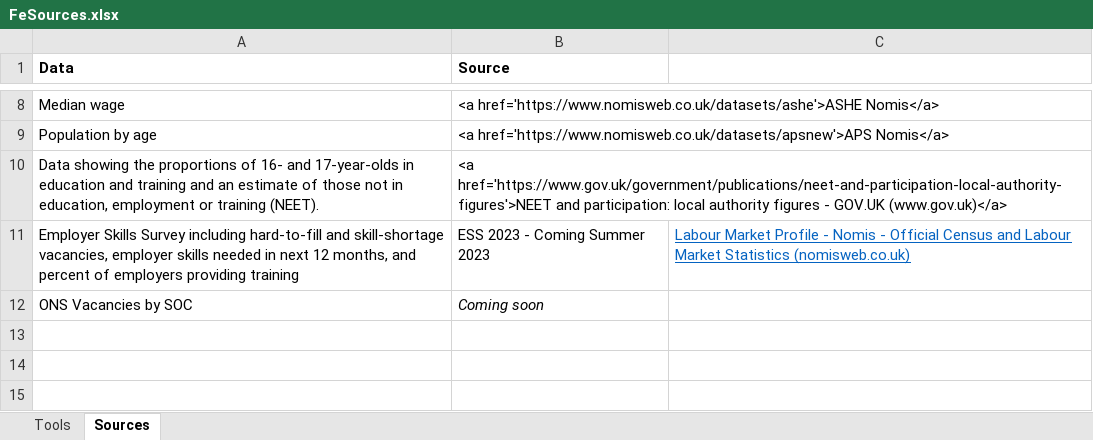
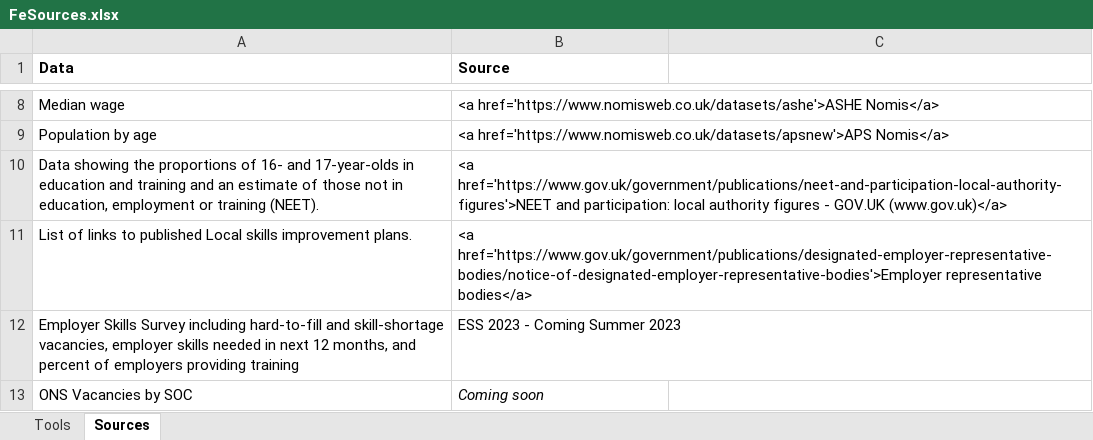
Before and after one commit to dfe-analytical-services/lsip_dashboard, an Excel workbook: Data/3-4_FeSources/FeSources.xlsx, sheet Sources, drawn as a sheet; only a part is shown, gaps mark what is left out; values as stored, in another font and other column widths than the file's, no borders; addresses are those after the commit; the diff names each change by its address in the sheet, - before the commit and + after, or states it on an @@ line.

```diff
--- a/Data/3-4_FeSources/FeSources.xlsx (sheet Sources)
+++ b/Data/3-4_FeSources/FeSources.xlsx (sheet Sources)
+row 11: List of links to published Local skills improvement plans. | <a href='https://www.gov.uk/government/publications/designated-employer-representative-bodies/notice-of-designated-employer-representative-bodies'>Employer representative bodies</a>
-C12: Labour Market Profile - Nomis - Official Census and Labour Market Statistics (nomisweb.co.uk)
+C12: (empty)
```
Also changed, not shown: Data/3-2_dataText/dataText.xlsx, 5 other files.
